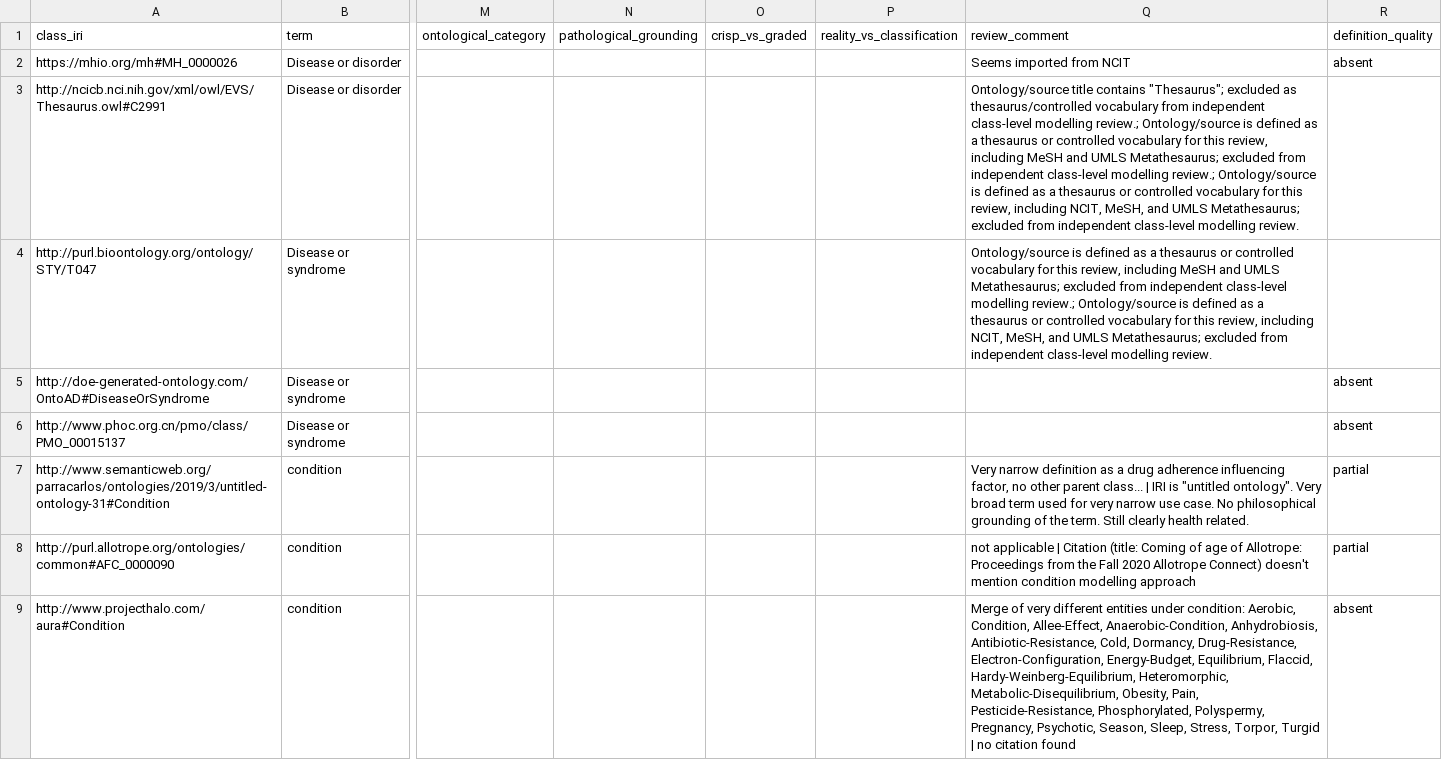
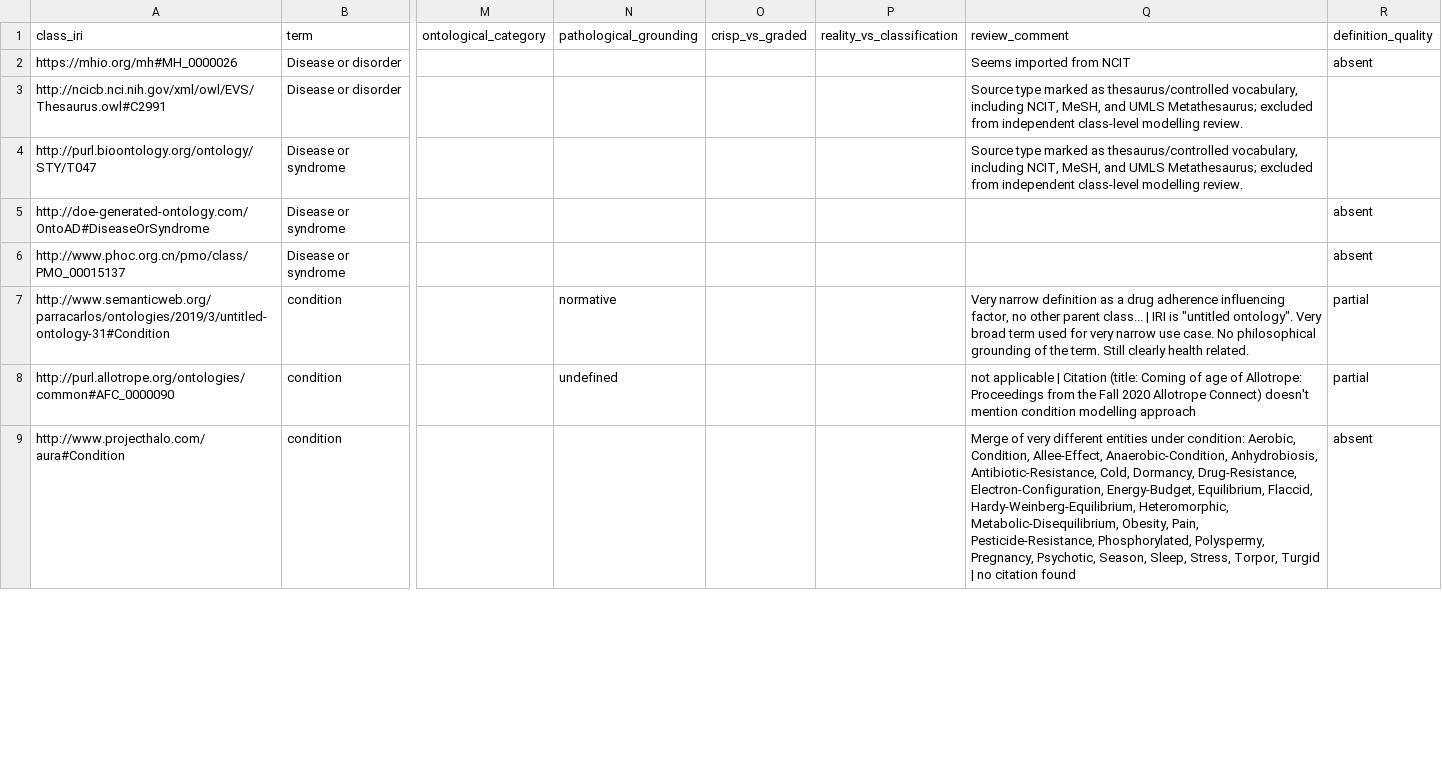
Before and after one commit to Strubbelig/Disease_onto, a CSV file: Scoping review/Extraction Tables/disease_terms_manual_annotations.csv, drawn as a sheet; only a part is shown, gaps mark what is left out; the diff covers the shown part only; the diff names each change by its address in the sheet, - before the commit and + after, or states it on an @@ line.

```diff
--- a/Scoping review/Extraction Tables/disease_terms_manual_annotations.csv
+++ b/Scoping review/Extraction Tables/disease_terms_manual_annotations.csv
-Q3 (review_comment): Ontology/source title contains "Thesaurus"; excluded as thesaurus/controlled vocabulary from independent class-level modelling review.; Ontology/source is defined as a thesaurus or controlled vocabulary for this review, including MeSH and UMLS Metathesaurus; excluded from independent class-level modelling review.; Ontology/source is defined as a thesaurus or controlled vocabulary for this review, including NCIT,…
+Q3 (review_comment): Source type marked as thesaurus/controlled vocabulary, including NCIT,…
-Q4 (review_comment): Ontology/source is defined as a thesaurus or controlled vocabulary for this review, including MeSH and UMLS Metathesaurus; excluded from independent class-level modelling review.; Ontology/source is defined as a thesaurus or controlled vocabulary for this review, including NCIT,…
+Q4 (review_comment): Source type marked as thesaurus/controlled vocabulary, including NCIT,…
-N7 (pathological_grounding): (empty)
+N7 (pathological_grounding): normative
-N8 (pathological_grounding): (empty)
+N8 (pathological_grounding): undefined
```
Also changed, not shown: 4 added rows, 4 removed rows, 3 moved rows and 134 edited cells elsewhere in this file, 4 other files.
